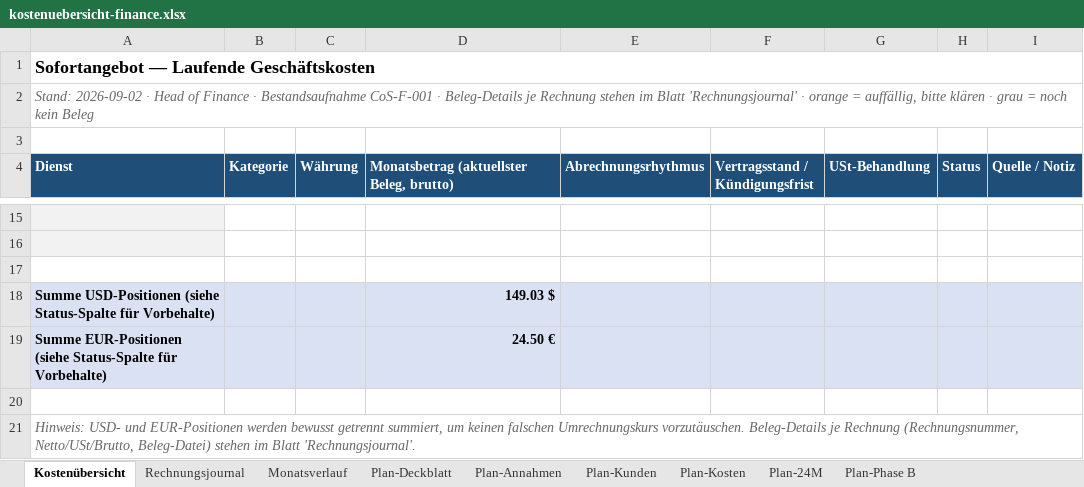
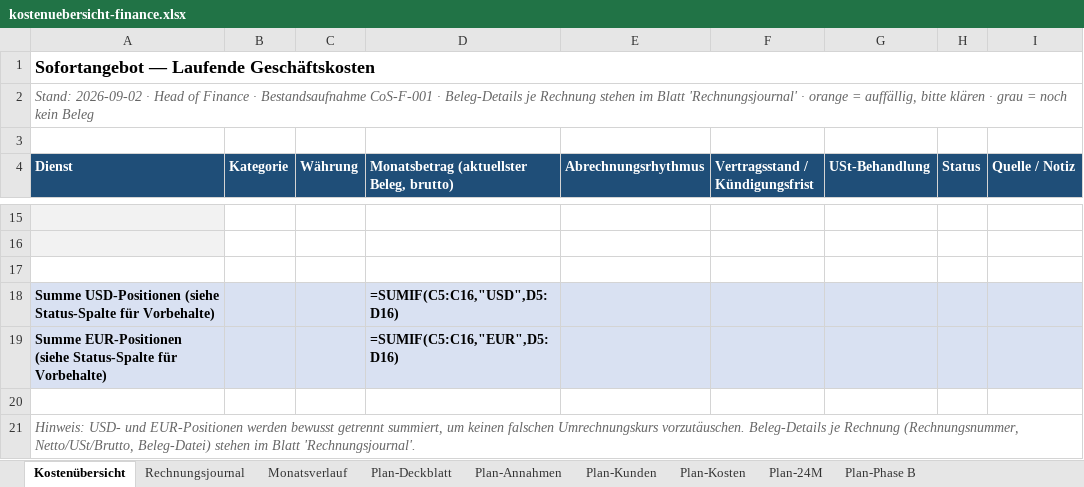
Before and after one commit to einfachanfrage/sofortangebot, an Excel workbook: docs/kostenuebersicht-finance.xlsx, sheet Kostenübersicht, drawn as a sheet; only a part is shown, gaps mark what is left out; values as stored, in another font and other column widths than the file's, no borders; formulas without a stored value are shown as written; the diff names each change by its address in the sheet, - before the commit and + after, or states it on an @@ line.

```diff
--- a/docs/kostenuebersicht-finance.xlsx (sheet Kostenübersicht)
+++ b/docs/kostenuebersicht-finance.xlsx (sheet Kostenübersicht)
-D18: 149.03 $
+D18: =SUMIF(C5:C16,"USD",D5:D16)
-D19: 24.50 €
+D19: =SUMIF(C5:C16,"EUR",D5:D16)
```
Also changed, not shown: sheet Plan-24M, sheet Plan-Kunden, sheet Plan-Phase B, sheet Plan-Kosten, sheet Plan-Deckblatt, sheet Monatsverlauf, 3 more sheets, 4 other files.
